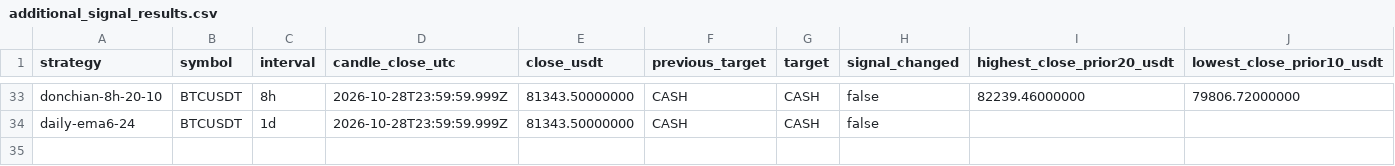
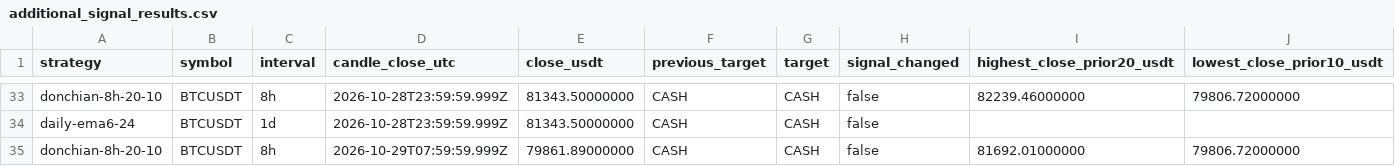
Before and after one commit to nkfai1982-oss/btc, a CSV file: tools/binance-ema300-monitor/additional_signal_results.csv, drawn as a sheet; only a part is shown, gaps mark what is left out; rows hold the shown columns only; the diff names each change by its address in the sheet, - before the commit and + after, or states it on an @@ line.

```diff
--- a/tools/binance-ema300-monitor/additional_signal_results.csv
+++ b/tools/binance-ema300-monitor/additional_signal_results.csv
+row 35: donchian-8h-20-10 | BTCUSDT | 8h | 2026-10-29T07:59:59.999Z | 79861.89000000 | CASH | CASH | false | 81692.01000000 | 79806.72000000
```
Also changed, not shown: tools/binance-ema300-monitor/signal_results.csv.
